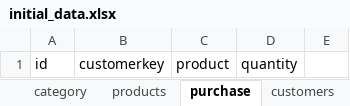
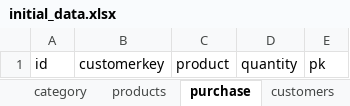
Before and after one commit to Ebuka21/store_management, an Excel workbook: initial_data/initial_data.xlsx, sheet purchase, drawn as a sheet; values as stored, in another font and other column widths than the file's, no borders; the diff names each change by its address in the sheet, - before the commit and + after, or states it on an @@ line.

```diff
--- a/initial_data/initial_data.xlsx (sheet purchase)
+++ b/initial_data/initial_data.xlsx (sheet purchase)
-E1: (empty)
+E1: pk
```
Also changed, not shown: 6 other files.
